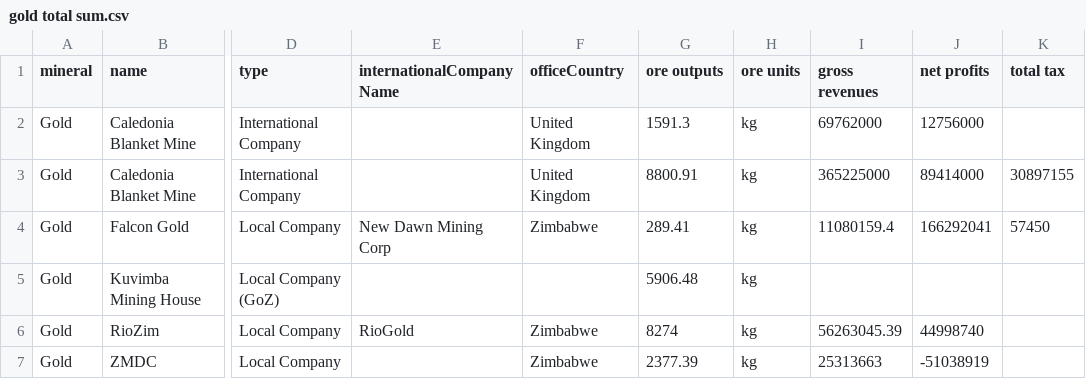
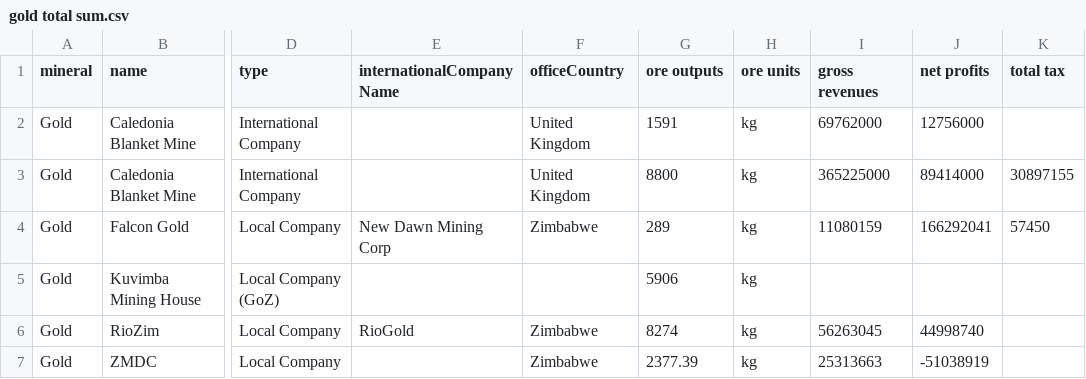
Before and after one commit to SIVIO-Institute/MRMI, a CSV file: gold total sum.csv, drawn as a sheet; only a part is shown, gaps mark what is left out; the diff names each change by its address in the sheet, - before the commit and + after, or states it on an @@ line.

Commit message:
Update gold total sum.csv

```diff
--- a/gold total sum.csv
+++ b/gold total sum.csv
-G2 (ore outputs): 1591.3
+G2 (ore outputs): 1591
-G3 (ore outputs): 8800.91
+G3 (ore outputs): 8800
-G4 (ore outputs): 289.41
+G4 (ore outputs): 289
-I4 (gross revenues): 11080159.4
+I4 (gross revenues): 11080159
-G5 (ore outputs): 5906.48
+G5 (ore outputs): 5906
-I6 (gross revenues): 56263045.39
+I6 (gross revenues): 56263045
```
